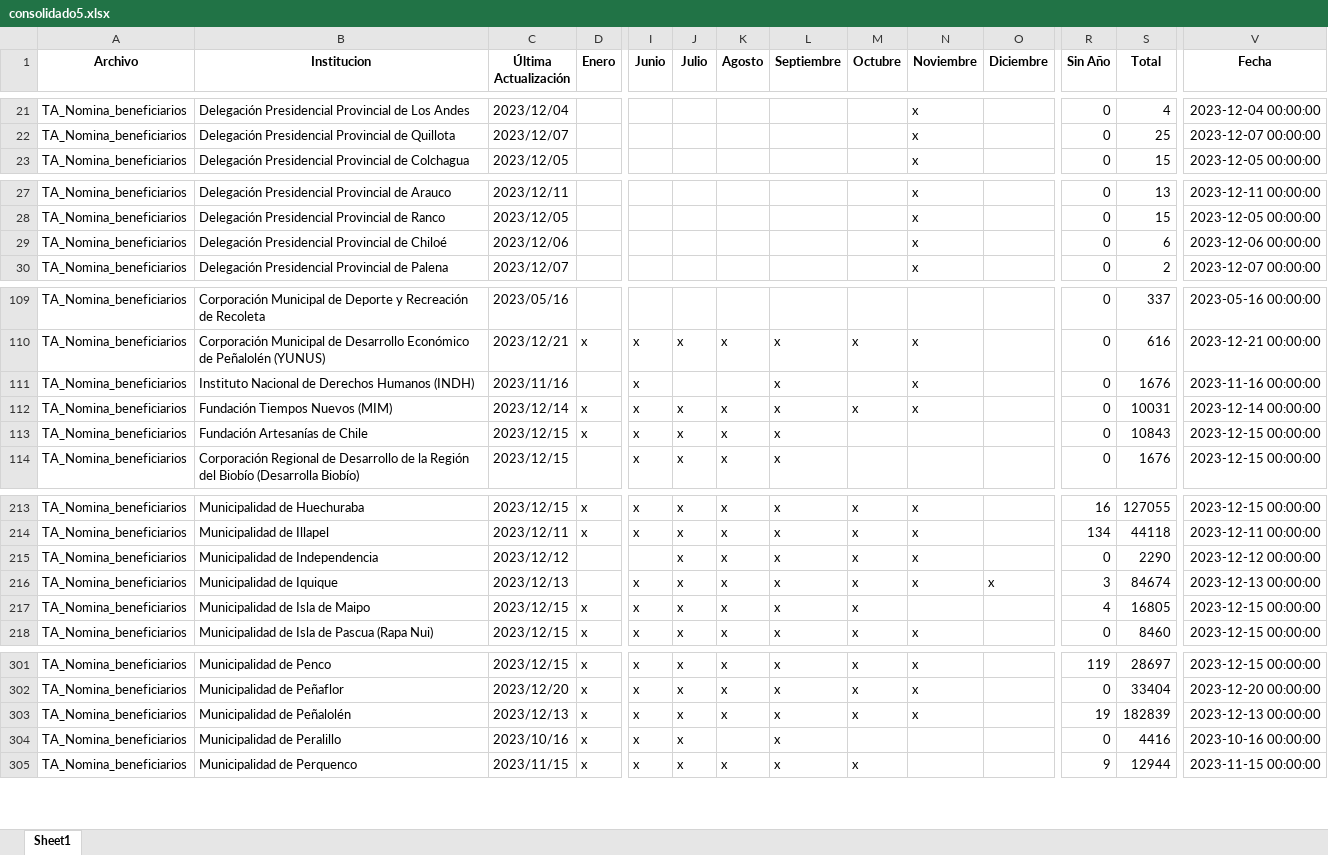
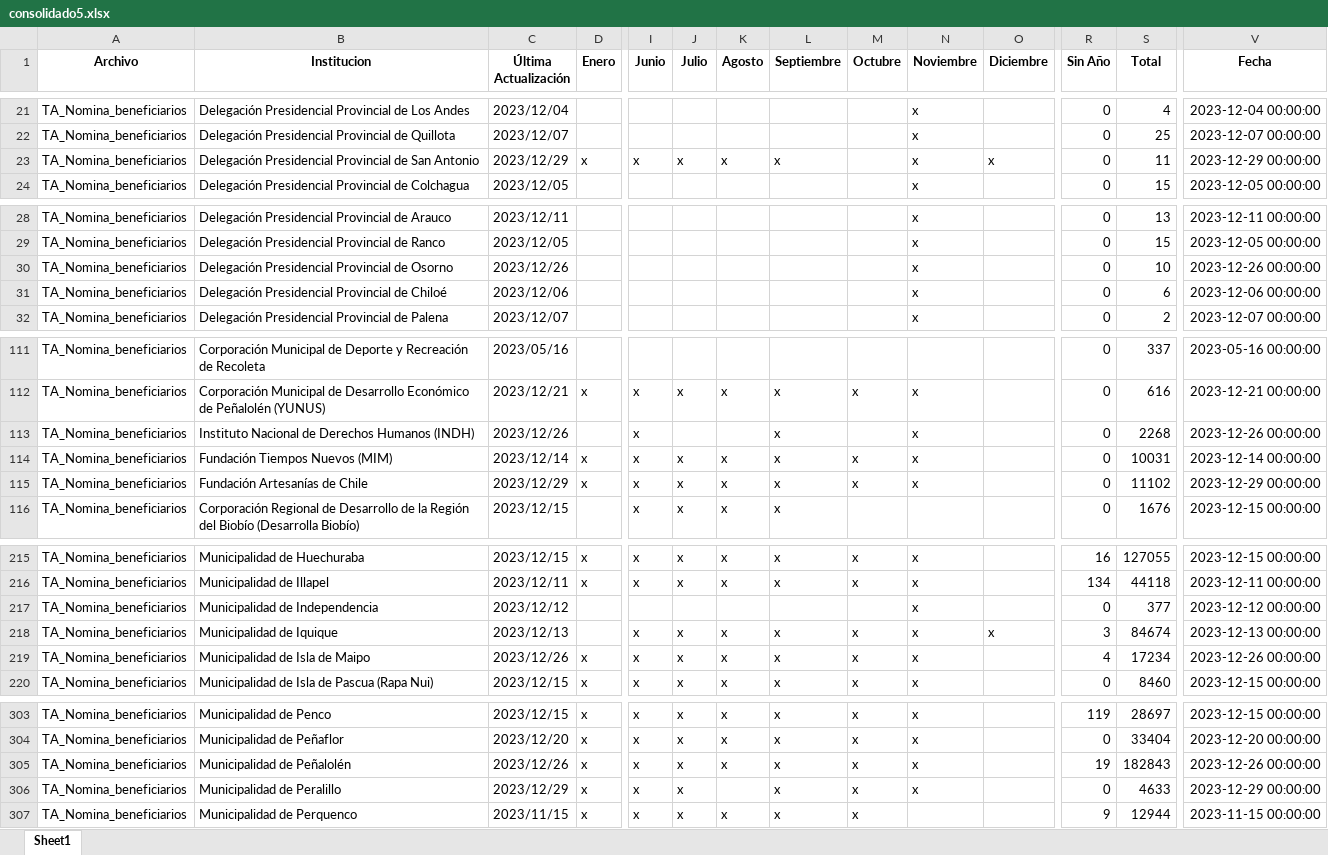
Before and after one commit to Sud-Austral/action_transparencia, an Excel workbook: consolidado5.xlsx, sheet Sheet1, drawn as a sheet; only a part is shown, gaps mark what is left out; values as stored, in another font and other column widths than the file's, no borders; addresses are those after the commit; rows hold the shown columns only; the diff covers the shown part only; the diff names each change by its address in the sheet, - before the commit and + after, or states it on an @@ line.

```diff
--- a/consolidado5.xlsx (sheet Sheet1)
+++ b/consolidado5.xlsx (sheet Sheet1)
+row 23: TA_Nomina_beneficiarios | Delegación Presidencial Provincial de San Antonio | 2023/12/29 | x | x | x | x | x |  | x | x | 0 | 11 | 2023-12-29 00:00:00
+row 30: TA_Nomina_beneficiarios | Delegación Presidencial Provincial de Osorno | 2023/12/26 |  |  |  |  |  |  | x |  | 0 | 10 | 2023-12-26 00:00:00
-C113 (Última Actualización): 2023/11/16
+C113 (Última Actualización): 2023/12/26
-S113 (Total): 1676
+S113 (Total): 2268
-V113 (Fecha): 2023-11-16 00:00:00
+V113 (Fecha): 2023-12-26 00:00:00
-C115 (Última Actualización): 2023/12/15
+C115 (Última Actualización): 2023/12/29
-M115 (Octubre): (empty)
+M115 (Octubre): x
-N115 (Noviembre): (empty)
+N115 (Noviembre): x
-S115 (Total): 10843
+S115 (Total): 11102
-V115 (Fecha): 2023-12-15 00:00:00
+V115 (Fecha): 2023-12-29 00:00:00
-J217 (Julio): x
+J217 (Julio): (empty)
-K217 (Agosto): x
+K217 (Agosto): (empty)
-L217 (Septiembre): x
+L217 (Septiembre): (empty)
-M217 (Octubre): x
+M217 (Octubre): (empty)
-S217 (Total): 2290
+S217 (Total): 377
-C219 (Última Actualización): 2023/12/15
+C219 (Última Actualización): 2023/12/26
-N219 (Noviembre): (empty)
+N219 (Noviembre): x
-S219 (Total): 16805
+S219 (Total): 17234
-V219 (Fecha): 2023-12-15 00:00:00
+V219 (Fecha): 2023-12-26 00:00:00
-C305 (Última Actualización): 2023/12/13
+C305 (Última Actualización): 2023/12/26
-S305 (Total): 182839
+S305 (Total): 182843
-V305 (Fecha): 2023-12-13 00:00:00
+V305 (Fecha): 2023-12-26 00:00:00
-C306 (Última Actualización): 2023/10/16
+C306 (Última Actualización): 2023/12/29
-M306 (Octubre): (empty)
+M306 (Octubre): x
-N306 (Noviembre): (empty)
+N306 (Noviembre): x
-S306 (Total): 4416
+S306 (Total): 4633
-V306 (Fecha): 2023-10-16 00:00:00
+V306 (Fecha): 2023-12-29 00:00:00
```
Also changed, not shown: 67 edited cells elsewhere in this sheet.
